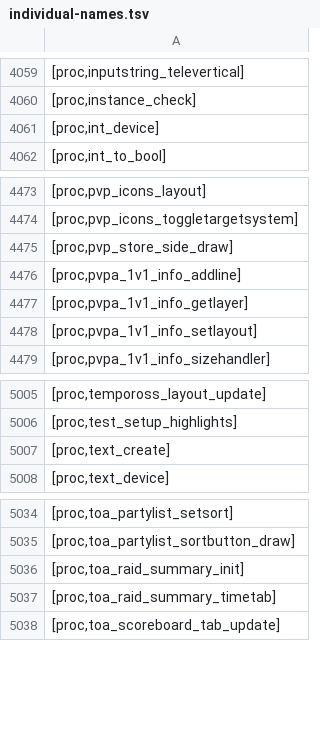
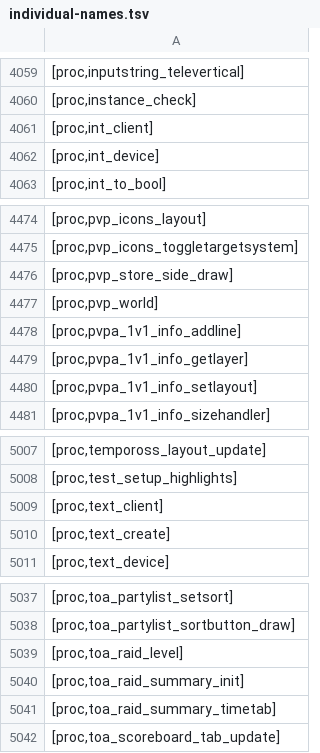
Before and after one commit to Joshua-F/cache-names, a TSV file: individual-names.tsv, drawn as a sheet; only a part is shown, gaps mark what is left out.

Commit message:
Update names

```diff
--- a/individual-names.tsv
+++ b/individual-names.tsv
@@ -4060,2 +4060,3 @@
 [proc,instance_check]
+[proc,int_client]
 [proc,int_device]
@@ -4475,2 +4476,3 @@
 [proc,pvp_store_side_draw]
+[proc,pvp_world]
 [proc,pvpa_1v1_info_addline]
@@ -5006,2 +5008,3 @@
 [proc,test_setup_highlights]
+[proc,text_client]
 [proc,text_create]
@@ -5035,2 +5038,3 @@
 [proc,toa_partylist_sortbutton_draw]
+[proc,toa_raid_level]
 [proc,toa_raid_summary_init]
```
Also changed, not shown: names.tsv.
